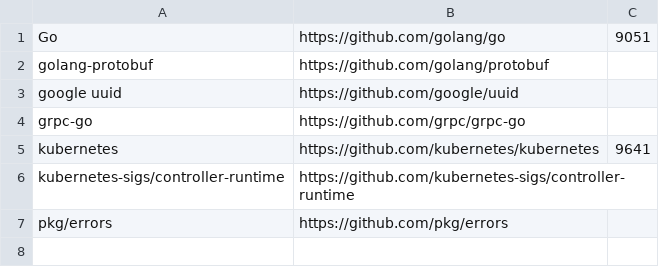
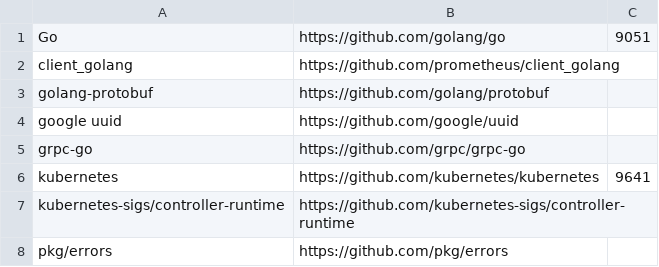
Before and after one commit to intel/pmem-csi, a CSV file: runtime-deps.csv, drawn as a sheet.

Commit message:
add Prometheus metrics support
The endpoint is exposed on a separate port for now. It would also be
possible to expose the "/metrics" endpoint on the same port as the
mutating webhook and scheduler extender because all of them accept
unknown peers. The internal gRPC communication has to use a different
port because there we check for known peers.

It's kept separate for now only because it's a bit easier to implement
this way.

The version number is exposed as proof of concept. More metrics data
will follow as needed.

Prometheus language bindings are called directly instead of using the
github.com/kubernetes/component-base/metrics wrapper layer because
that layer doesn't seem to offer any significant advantage and just
increases the set of dependencies.

```diff
--- a/runtime-deps.csv
+++ b/runtime-deps.csv
@@ -1,2 +1,3 @@
 Go,https://github.com/golang/go,9051
+client_golang,https://github.com/prometheus/client_golang
 golang-protobuf,https://github.com/golang/protobuf
```
Also changed, not shown: 23 other files.
